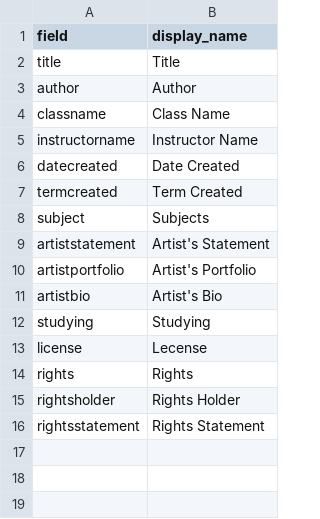
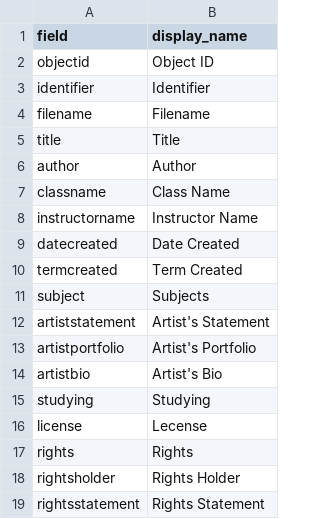
Before and after one commit to lcole5/beyond-ccc, a CSV file: _data/config-table.csv, drawn as a sheet.

Commit message:
Add object id, identifier, filename

```diff
--- a/_data/config-table.csv
+++ b/_data/config-table.csv
@@ -1,2 +1,5 @@
 field,display_name
+objectid,Object ID
+identifier,Identifier
+filename,Filename
 title,Title
```
